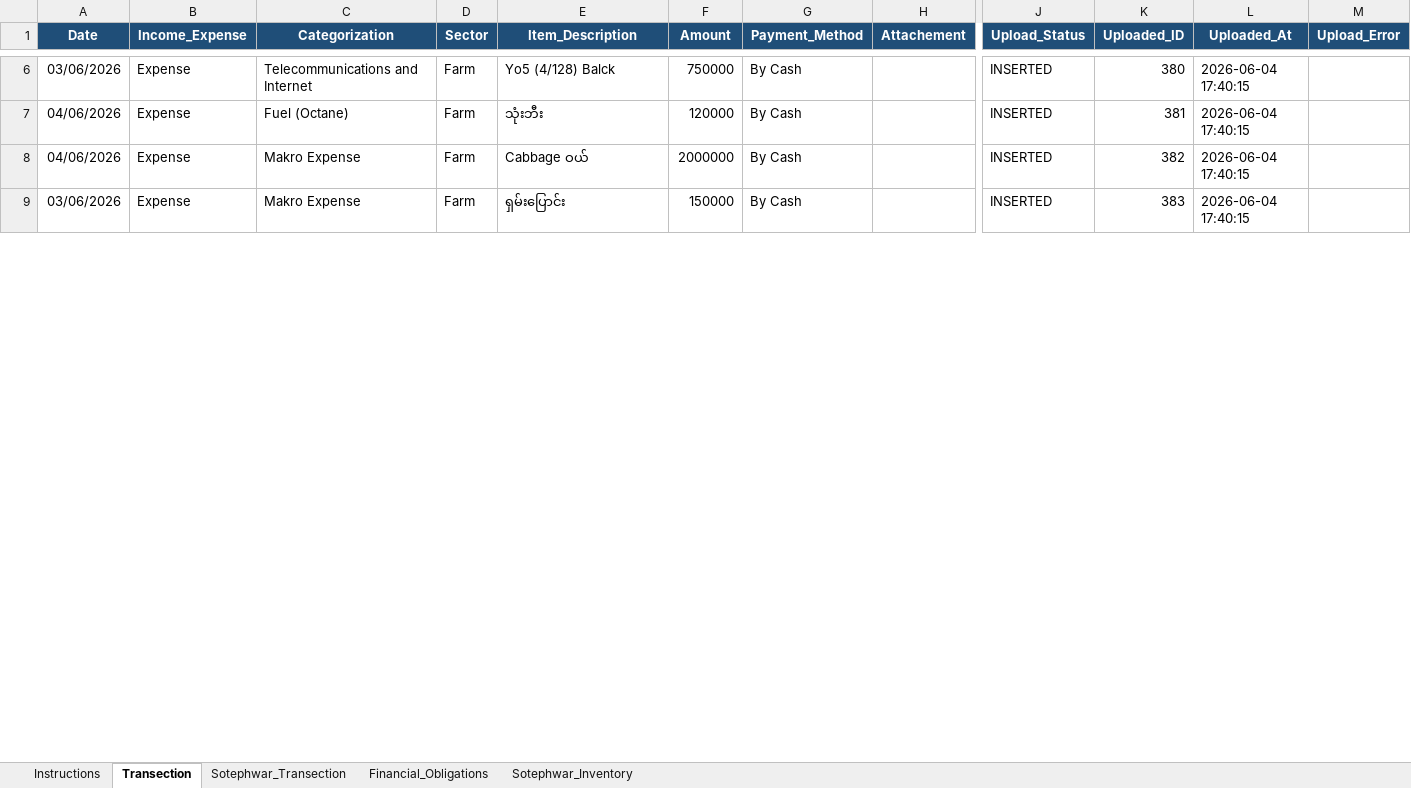
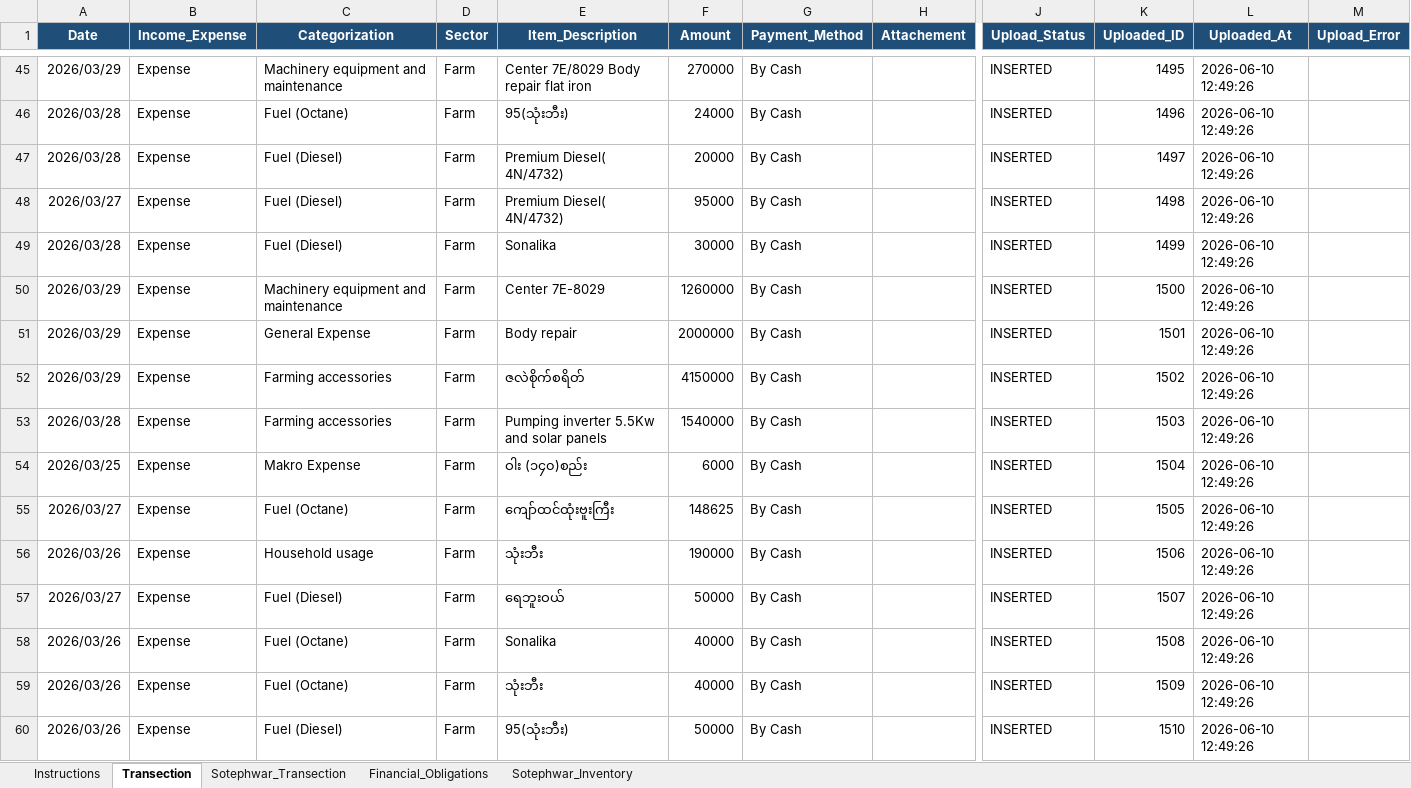
Before and after one commit to aunghtookyaw/business-ai, an Excel workbook: excel_import/business_data_import_template.xlsx, sheet Transection, drawn as a sheet; only a part is shown, gaps mark what is left out; values as stored, in another font and other column widths than the file's, no borders; table styles not drawn; addresses are those after the commit; rows hold the shown columns only; the diff covers the shown part only; the diff names each change by its address in the sheet, - before the commit and + after, or states it on an @@ line.

```diff
--- a/excel_import/business_data_import_template.xlsx (sheet Transection)
+++ b/excel_import/business_data_import_template.xlsx (sheet Transection)
-A45 (Date): 03/06/2026
+A45 (Date): 2026/03/29
-C45 (Categorization): Telecommunications and Internet
+C45 (Categorization): Machinery equipment and maintenance
-E45 (Item_Description): Yo5 (4/128) Balck
+E45 (Item_Description): Center 7E/8029 Body repair flat iron
-F45 (Amount): 750000
+F45 (Amount): 270000
-K45 (Uploaded_ID): 380
+K45 (Uploaded_ID): 1495
-L45:L46 (Uploaded_At): 2026-06-04 17:40:15
+L45:L46 (Uploaded_At): 2026-06-10 12:49:26
-A46 (Date): 04/06/2026
+A46 (Date): 2026/03/28
-E46 (Item_Description): သုံးဘီး
+E46 (Item_Description): 95(သုံးဘီး)
-F46 (Amount): 120000
+F46 (Amount): 24000
-K46 (Uploaded_ID): 381
+K46 (Uploaded_ID): 1496
+row 47: 2026/03/28 | Expense | Fuel (Diesel) | Farm | Premium Diesel( 4N/4732) | 20000 | By Cash |  | INSERTED | 1497 | 2026-06-10 12:49:26
+row 48: 2026/03/27 | Expense | Fuel (Diesel) | Farm | Premium Diesel( 4N/4732) | 95000 | By Cash |  | INSERTED | 1498 | 2026-06-10 12:49:26
+row 49: 2026/03/28 | Expense | Fuel (Diesel) | Farm | Sonalika | 30000 | By Cash |  | INSERTED | 1499 | 2026-06-10 12:49:26
+row 50: 2026/03/29 | Expense | Machinery equipment and maintenance | Farm | Center 7E-8029 | 1260000 | By Cash |  | INSERTED | 1500 | 2026-06-10 12:49:26
-A51 (Date): 04/06/2026
+A51 (Date): 2026/03/29
-C51 (Categorization): Makro Expense
+C51 (Categorization): General Expense
-E51 (Item_Description): Cabbage ဝယ်
+E51 (Item_Description): Body repair
-K51 (Uploaded_ID): 382
+K51 (Uploaded_ID): 1501
-L51 (Uploaded_At): 2026-06-04 17:40:15
+L51 (Uploaded_At): 2026-06-10 12:49:26
+row 52: 2026/03/29 | Expense | Farming accessories | Farm | ဇလဲစိုက်စရိတ် | 4150000 | By Cash |  | INSERTED | 1502 | 2026-06-10 12:49:26
+row 53: 2026/03/28 | Expense | Farming accessories | Farm | Pumping inverter 5.5Kw and solar panels | 1540000 | By Cash |  | INSERTED | 1503 | 2026-06-10 12:49:26
-A54 (Date): 03/06/2026
+A54 (Date): 2026/03/25
-E54 (Item_Description): ရှမ်းပြောင်း
+E54 (Item_Description): ဝါး (၁၄၀)စည်း
-F54 (Amount): 150000
+F54 (Amount): 6000
-K54 (Uploaded_ID): 383
+K54 (Uploaded_ID): 1504
-L54 (Uploaded_At): 2026-06-04 17:40:15
+L54 (Uploaded_At): 2026-06-10 12:49:26
+row 55: 2026/03/27 | Expense | Fuel (Octane) | Farm | ကျော်ထင်ထုံးဗူးကြီး | 148625 | By Cash |  | INSERTED | 1505 | 2026-06-10 12:49:26
+row 56: 2026/03/26 | Expense | Household usage | Farm | သုံးဘီး | 190000 | By Cash |  | INSERTED | 1506 | 2026-06-10 12:49:26
+row 57: 2026/03/27 | Expense | Fuel (Diesel) | Farm | ရေဘူးဝယ် | 50000 | By Cash |  | INSERTED | 1507 | 2026-06-10 12:49:26
+row 58: 2026/03/26 | Expense | Fuel (Octane) | Farm | Sonalika | 40000 | By Cash |  | INSERTED | 1508 | 2026-06-10 12:49:26
+row 59: 2026/03/26 | Expense | Fuel (Octane) | Farm | သုံးဘီး | 40000 | By Cash |  | INSERTED | 1509 | 2026-06-10 12:49:26
+row 60: 2026/03/26 | Expense | Fuel (Diesel) | Farm | 95(သုံးဘီး) | 50000 | By Cash |  | INSERTED | 1510 | 2026-06-10 12:49:26
```
Also changed, not shown: 154 added rows, 1 removed row and 78 edited cells elsewhere in this sheet, 22 other files.
